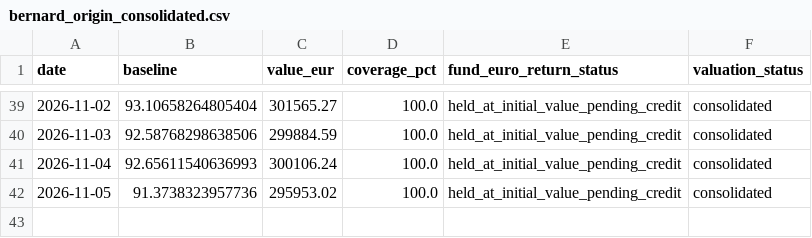
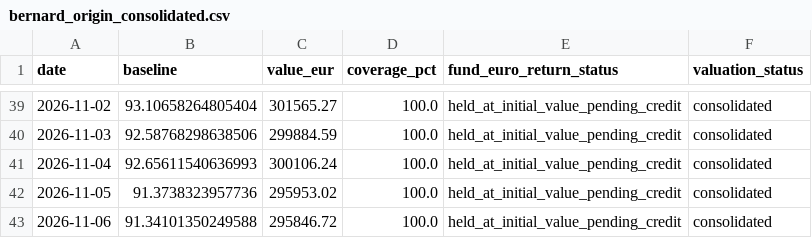
Before and after one commit to OPCooaching/assurance-vie-data, a CSV file: data/benchmarks/bernard_origin_consolidated.csv, drawn as a sheet; only a part is shown, gaps mark what is left out.

```diff
--- a/data/benchmarks/bernard_origin_consolidated.csv
+++ b/data/benchmarks/bernard_origin_consolidated.csv
@@ -42 +42,2 @@ date,baseline,value_eur,coverage_pct,fund_euro_return_status,valuation_status
 2026-11-05,91.3738323957736,295953.02,100.0,held_at_initial_value_pending_credit,consolidated
+2026-11-06,91.34101350249588,295846.72,100.0,held_at_initial_value_pending_credit,consolidated
```
Also changed, not shown: data/benchmarks/bernard_origin.csv, data/chatgpt/latest_allocations.csv, 14 other files.
